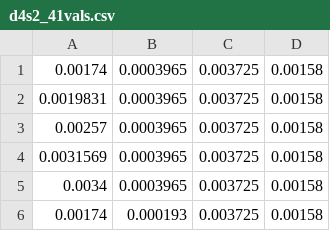
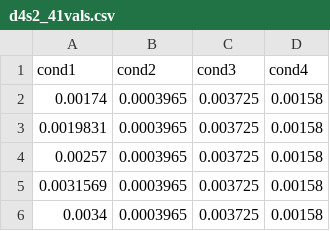
Before and after one commit to SCIInstitute/muViewD3, a CSV file: d4s2_41vals.csv, drawn as a sheet; only a part is shown; the shorter side is filled out with more unchanged rows; the diff names each change by its address in the sheet, - before the commit and + after, or states it on an @@ line.

```diff
--- a/d4s2_41vals.csv
+++ b/d4s2_41vals.csv
+row 1: cond1 | cond2 | cond3 | cond4
```
Also changed, not shown: d4s3_137vals.csv, 5 other files.
